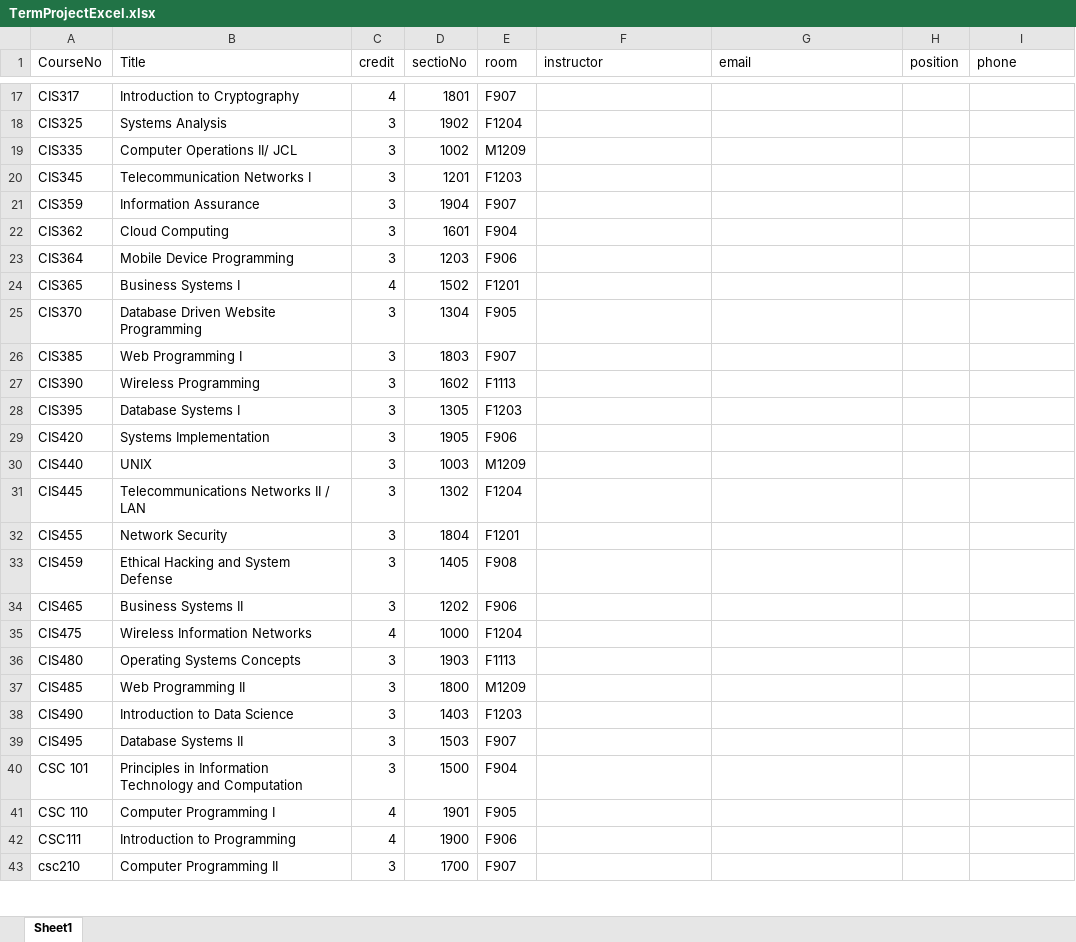
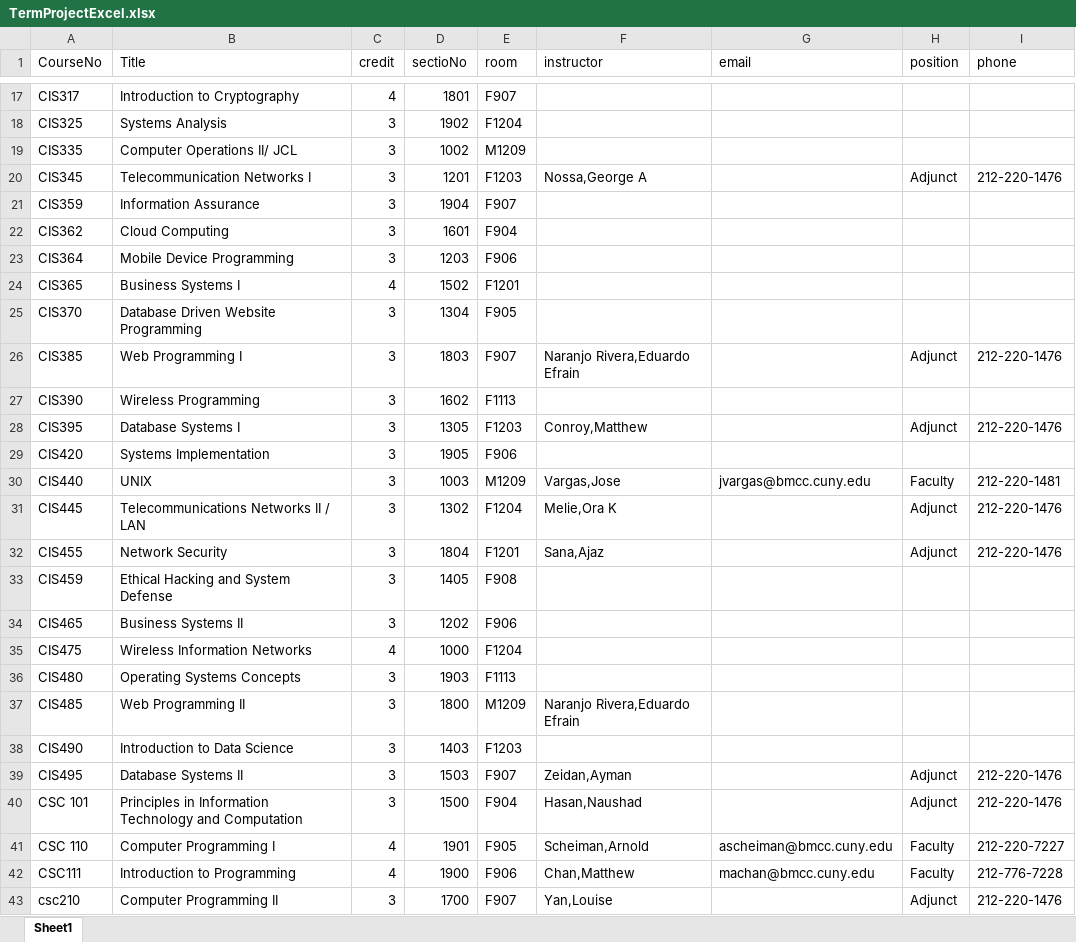
Before and after one commit to Boubacar75/Groupe-F, an Excel workbook: TermProjectExcel.xlsx, sheet Sheet1, drawn as a sheet; only a part is shown, gaps mark what is left out; values as stored, in another font and other column widths than the file's, no borders; the diff covers the shown part only; the diff names each change by its address in the sheet, - before the commit and + after, or states it on an @@ line.

Commit message:
Add files via upload

```diff
--- a/TermProjectExcel.xlsx (sheet Sheet1)
+++ b/TermProjectExcel.xlsx (sheet Sheet1)
-F20 (instructor): (empty)
+F20 (instructor): Nossa,George A
-H20 (position): (empty)
+H20 (position): Adjunct
-I20 (phone): (empty)
+I20 (phone): 212-220-1476
-F26 (instructor): (empty)
+F26 (instructor): Naranjo Rivera,Eduardo Efrain
-H26 (position): (empty)
+H26 (position): Adjunct
-I26 (phone): (empty)
+I26 (phone): 212-220-1476
-F28 (instructor): (empty)
+F28 (instructor): Conroy,Matthew
-H28 (position): (empty)
+H28 (position): Adjunct
-I28 (phone): (empty)
+I28 (phone): 212-220-1476
-F30 (instructor): (empty)
+F30 (instructor): Vargas,Jose
-G30 (email): (empty)
+G30 (email): jvargas@bmcc.cuny.edu
-H30 (position): (empty)
+H30 (position): Faculty
-I30 (phone): (empty)
+I30 (phone): 212-220-1481
-F31 (instructor): (empty)
+F31 (instructor): Melie,Ora K
-H31:H32 (position): (empty)
+H31:H32 (position): Adjunct
-I31:I32 (phone): (empty)
+I31:I32 (phone): 212-220-1476
-F32 (instructor): (empty)
+F32 (instructor): Sana,Ajaz
-F37 (instructor): (empty)
+F37 (instructor): Naranjo Rivera,Eduardo Efrain
-F39 (instructor): (empty)
+F39 (instructor): Zeidan,Ayman
-H39:H40 (position): (empty)
+H39:H40 (position): Adjunct
-I39:I40 (phone): (empty)
+I39:I40 (phone): 212-220-1476
-F40 (instructor): (empty)
+F40 (instructor): Hasan,Naushad
-F41 (instructor): (empty)
+F41 (instructor): Scheiman,Arnold
-G41 (email): (empty)
+G41 (email): ascheiman@bmcc.cuny.edu
-H41:H42 (position): (empty)
+H41:H42 (position): Faculty
-I41 (phone): (empty)
+I41 (phone): 212-220-7227
-F42 (instructor): (empty)
+F42 (instructor): Chan,Matthew
-G42 (email): (empty)
+G42 (email): machan@bmcc.cuny.edu
-I42 (phone): (empty)
+I42 (phone): 212-776-7228
-F43 (instructor): (empty)
+F43 (instructor): Yan,Louise
-H43 (position): (empty)
+H43 (position): Adjunct
-I43 (phone): (empty)
+I43 (phone): 212-220-1476
```
Also changed, not shown: 48 edited cells elsewhere in this sheet.
